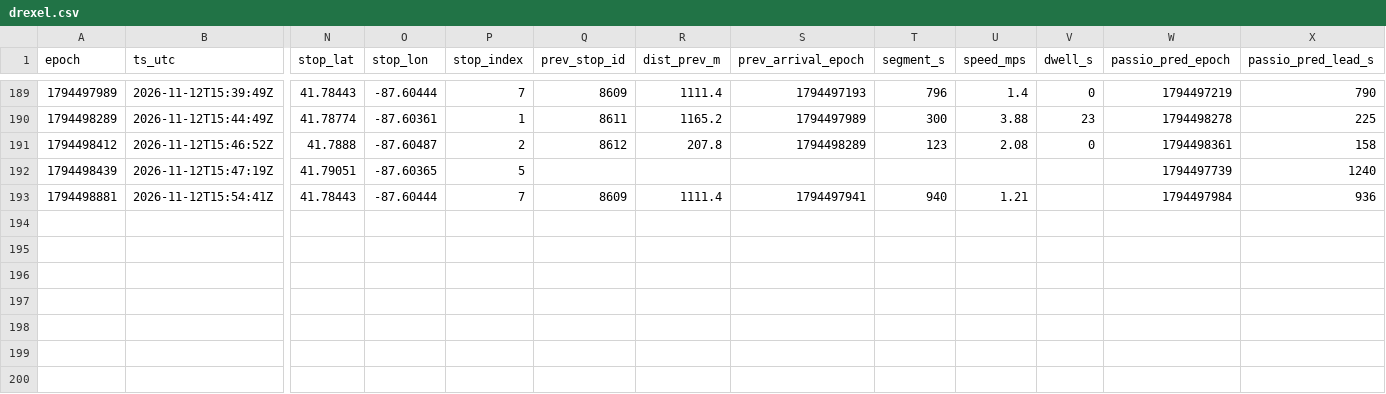
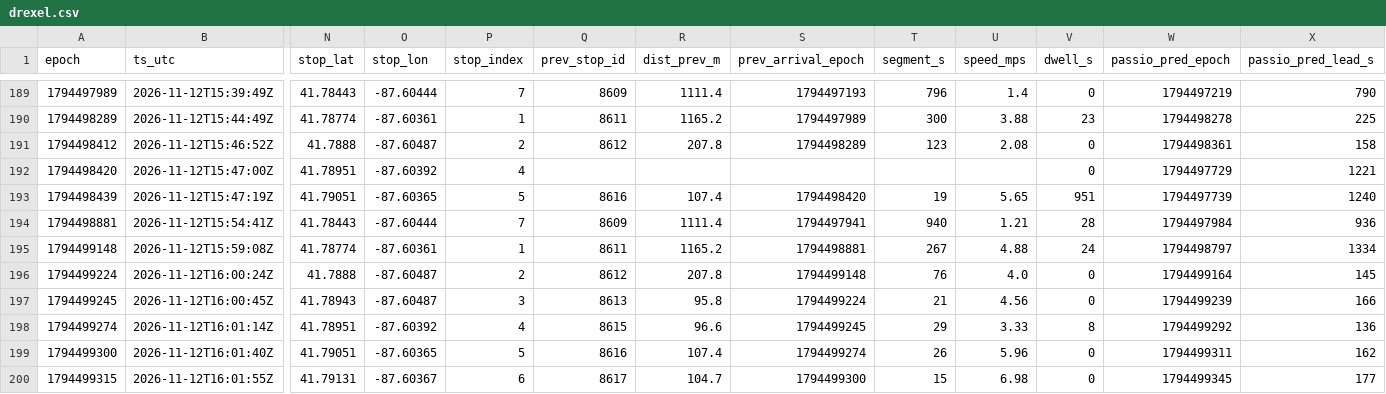
Before and after one commit to blobberus/straight-bussing-data, a CSV file: data/arrivals/2026-11-12/drexel.csv, drawn as a sheet; only a part is shown, gaps mark what is left out; addresses are those after the commit; rows hold the shown columns only; the diff names each change by its address in the sheet, - before the commit and + after, or states it on an @@ line.

```diff
--- a/data/arrivals/2026-11-12/drexel.csv
+++ b/data/arrivals/2026-11-12/drexel.csv
+row 192: 1794498420 | 2026-11-12T15:47:00Z | 41.78951 | -87.60392 | 4 |  |  |  |  |  | 0 | 1794497729 | 1221
-Q193 (prev_stop_id): (empty)
+Q193 (prev_stop_id): 8616
-R193 (dist_prev_m): (empty)
+R193 (dist_prev_m): 107.4
-S193 (prev_arrival_epoch): (empty)
+S193 (prev_arrival_epoch): 1794498420
-T193 (segment_s): (empty)
+T193 (segment_s): 19
-U193 (speed_mps): (empty)
+U193 (speed_mps): 5.65
-V193 (dwell_s): (empty)
+V193 (dwell_s): 951
-V194 (dwell_s): (empty)
+V194 (dwell_s): 28
+row 195: 1794499148 | 2026-11-12T15:59:08Z | 41.78774 | -87.60361 | 1 | 8611 | 1165.2 | 1794498881 | 267 | 4.88 | 24 | 1794498797 | 1334
+row 196: 1794499224 | 2026-11-12T16:00:24Z | 41.7888 | -87.60487 | 2 | 8612 | 207.8 | 1794499148 | 76 | 4.0 | 0 | 1794499164 | 145
+row 197: 1794499245 | 2026-11-12T16:00:45Z | 41.78943 | -87.60487 | 3 | 8613 | 95.8 | 1794499224 | 21 | 4.56 | 0 | 1794499239 | 166
+row 198: 1794499274 | 2026-11-12T16:01:14Z | 41.78951 | -87.60392 | 4 | 8615 | 96.6 | 1794499245 | 29 | 3.33 | 8 | 1794499292 | 136
+row 199: 1794499300 | 2026-11-12T16:01:40Z | 41.79051 | -87.60365 | 5 | 8616 | 107.4 | 1794499274 | 26 | 5.96 | 0 | 1794499311 | 162
+row 200: 1794499315 | 2026-11-12T16:01:55Z | 41.79131 | -87.60367 | 6 | 8617 | 104.7 | 1794499300 | 15 | 6.98 | 0 | 1794499345 | 177
```
Also changed, not shown: data/arrivals/2026-11-12/apostolic.csv, data/arrivals/2026-11-12/friend-center-metra.csv, 8 other files.
